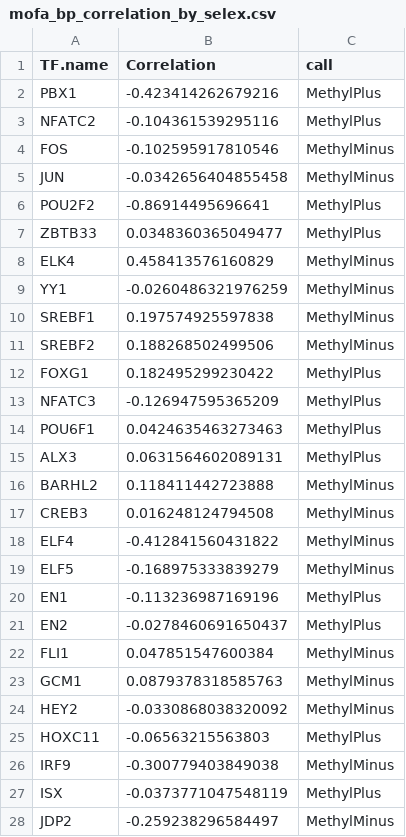
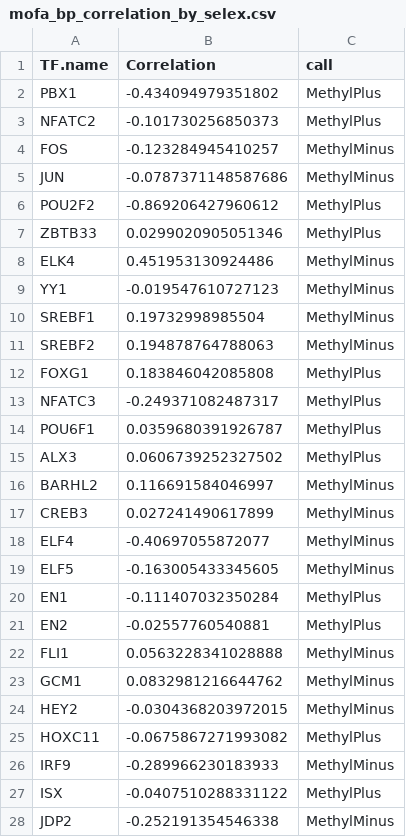
Before and after one commit to EpigenomeInformatics/methylTFR_manuscript, a CSV file: tables/mofa_bp_correlation_by_selex.csv, drawn as a sheet; only a part is shown; the diff covers the shown part only.

```diff
--- a/tables/mofa_bp_correlation_by_selex.csv
+++ b/tables/mofa_bp_correlation_by_selex.csv
@@ -1,28 +1,28 @@
 "TF.name","Correlation","call"
-"PBX1",-0.423414262679216,"MethylPlus"
-"NFATC2",-0.104361539295116,"MethylPlus"
-"FOS",-0.102595917810546,"MethylMinus"
-"JUN",-0.0342656404855458,"MethylMinus"
-"POU2F2",-0.86914495696641,"MethylPlus"
-"ZBTB33",0.0348360365049477,"MethylPlus"
-"ELK4",0.458413576160829,"MethylMinus"
-"YY1",-0.0260486321976259,"MethylMinus"
-"SREBF1",0.197574925597838,"MethylMinus"
-"SREBF2",0.188268502499506,"MethylMinus"
-"FOXG1",0.182495299230422,"MethylPlus"
-"NFATC3",-0.126947595365209,"MethylPlus"
-"POU6F1",0.0424635463273463,"MethylPlus"
-"ALX3",0.0631564602089131,"MethylPlus"
-"BARHL2",0.118411442723888,"MethylMinus"
-"CREB3",0.016248124794508,"MethylMinus"
-"ELF4",-0.412841560431822,"MethylMinus"
-"ELF5",-0.168975333839279,"MethylMinus"
-"EN1",-0.113236987169196,"MethylPlus"
-"EN2",-0.0278460691650437,"MethylPlus"
-"FLI1",0.047851547600384,"MethylMinus"
-"GCM1",0.0879378318585763,"MethylMinus"
-"HEY2",-0.0330868038320092,"MethylMinus"
-"HOXC11",-0.06563215563803,"MethylPlus"
-"IRF9",-0.300779403849038,"MethylMinus"
-"ISX",-0.0373771047548119,"MethylPlus"
-"JDP2",-0.259238296584497,"MethylMinus"
+"PBX1",-0.434094979351802,"MethylPlus"
+"NFATC2",-0.101730256850373,"MethylPlus"
+"FOS",-0.123284945410257,"MethylMinus"
+"JUN",-0.0787371148587686,"MethylMinus"
+"POU2F2",-0.869206427960612,"MethylPlus"
+"ZBTB33",0.0299020905051346,"MethylPlus"
+"ELK4",0.451953130924486,"MethylMinus"
+"YY1",-0.019547610727123,"MethylMinus"
+"SREBF1",0.19732998985504,"MethylMinus"
+"SREBF2",0.194878764788063,"MethylMinus"
+"FOXG1",0.183846042085808,"MethylPlus"
+"NFATC3",-0.249371082487317,"MethylPlus"
+"POU6F1",0.0359680391926787,"MethylPlus"
+"ALX3",0.0606739252327502,"MethylPlus"
+"BARHL2",0.116691584046997,"MethylMinus"
+"CREB3",0.027241490617899,"MethylMinus"
+"ELF4",-0.40697055872077,"MethylMinus"
+"ELF5",-0.163005433345605,"MethylMinus"
+"EN1",-0.111407032350284,"MethylPlus"
+"EN2",-0.02557760540881,"MethylPlus"
+"FLI1",0.0563228341028888,"MethylMinus"
+"GCM1",0.0832981216644762,"MethylMinus"
+"HEY2",-0.0304368203972015,"MethylMinus"
+"HOXC11",-0.0675867271993082,"MethylPlus"
+"IRF9",-0.289966230183933,"MethylMinus"
+"ISX",-0.0407510288331122,"MethylPlus"
+"JDP2",-0.252191354546338,"MethylMinus"
```
Also changed, not shown: 172 edited cells elsewhere in this file, tables/bp_mtfr_viper_row_correlation.csv, tables/mofa_bp_factor_celltype_R2.csv, 46 other files.
